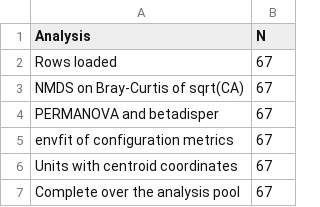
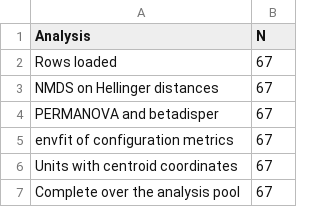
Before and after one commit to manaciff/Nacif_et_al_PECON_AssessingtheLandscape-Composition-and-ConfigurationofThreatenedMedium_OHE, a CSV file: Outputs/PartI/TableS_Sample_Sizes_PartI.csv, drawn as a sheet.

```diff
--- a/Outputs/PartI/TableS_Sample_Sizes_PartI.csv
+++ b/Outputs/PartI/TableS_Sample_Sizes_PartI.csv
@@ -2,3 +2,3 @@
 "Rows loaded",67
-"NMDS on Bray-Curtis of sqrt(CA)",67
+"NMDS on Hellinger distances",67
 "PERMANOVA and betadisper",67
```
Also changed, not shown: Outputs/PartI/TableS2_Envfit_Configuration.csv, Outputs/PartI/TableS3_Betadisper.csv, 18 other files.
